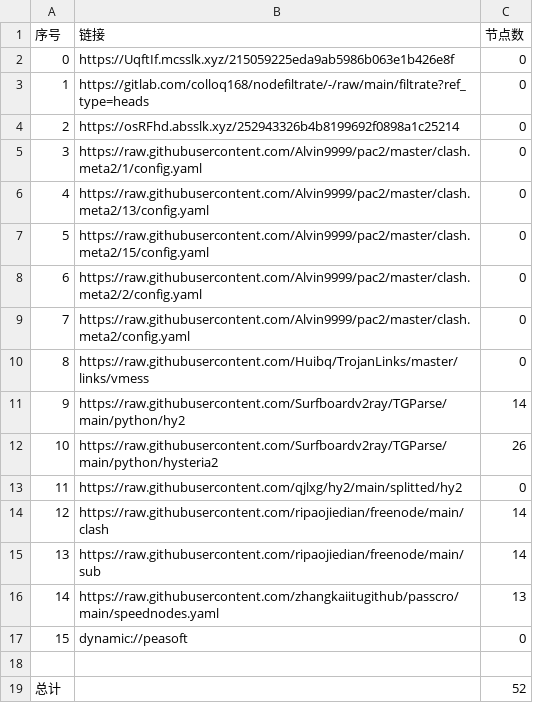
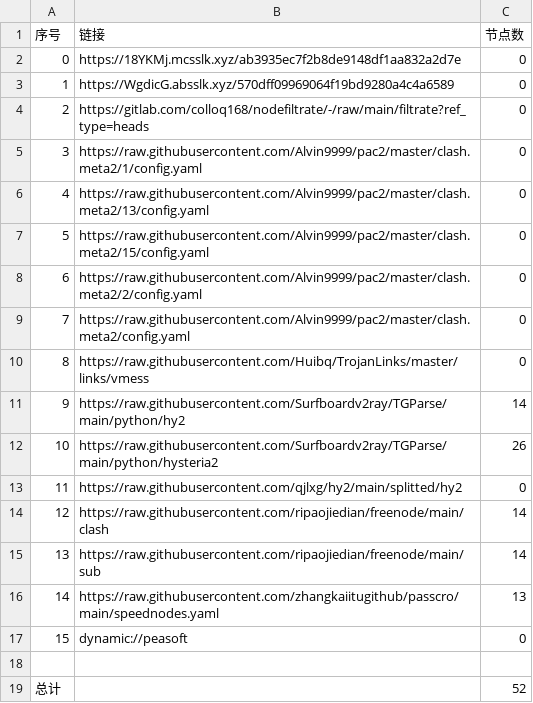
Before and after one commit to flyinghighly/NoMoreWalls, a CSV file: list_result.csv, drawn as a sheet.

```diff
--- a/list_result.csv
+++ b/list_result.csv
@@ -1,5 +1,5 @@
 序号,链接,节点数
-0,https://UqftIf.mcsslk.xyz/215059225eda9ab5986b063e1b426e8f,0
-1,https://gitlab.com/colloq168/nodefiltrate/-/raw/main/filtrate?ref_type=heads,0
-2,https://osRFhd.absslk.xyz/252943326b4b8199692f0898a1c25214,0
+0,https://18YKMj.mcsslk.xyz/ab3935ec7f2b8de9148df1aa832a2d7e,0
+1,https://WgdicG.absslk.xyz/570dff09969064f19bd9280a4c4a6589,0
+2,https://gitlab.com/colloq168/nodefiltrate/-/raw/main/filtrate?ref_type=heads,0
 3,https://raw.githubusercontent.com/Alvin9999/pac2/master/clash.meta2/1/config.yaml,0
```
Also changed, not shown: 3 other files.
